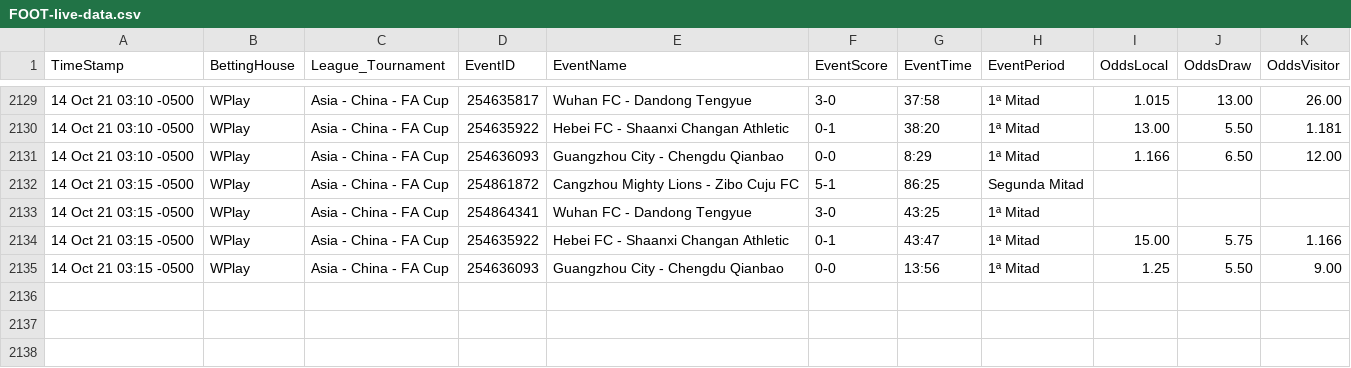
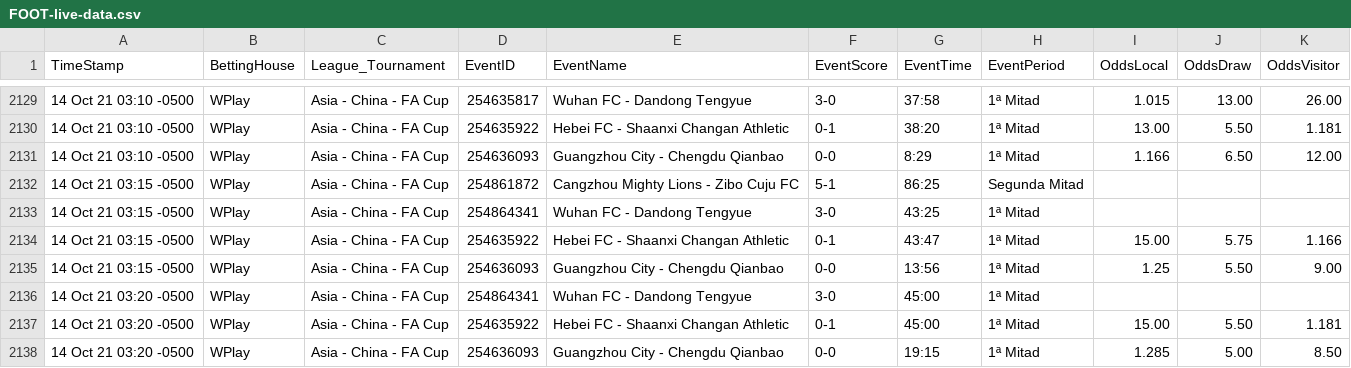
Before and after one commit to cjgorricho/curso-golang, a CSV file: pruebas/colly/FOOT-live-data.csv, drawn as a sheet; only a part is shown, gaps mark what is left out.

Commit message:
update FOOT data

```diff
--- a/pruebas/colly/FOOT-live-data.csv
+++ b/pruebas/colly/FOOT-live-data.csv
@@ -2135 +2135,4 @@ TimeStamp,BettingHouse,League_Tournament,EventID,EventName,EventScore,EventTime,
 14 Oct 21 03:15 -0500,WPlay,Asia - China - FA Cup,254636093,Guangzhou City - Chengdu Qianbao,0-0,13:56,1ª Mitad,1.25,5.50,9.00
+14 Oct 21 03:20 -0500,WPlay,Asia - China - FA Cup,254864341,Wuhan FC - Dandong Tengyue,3-0,45:00,1ª Mitad,,,
+14 Oct 21 03:20 -0500,WPlay,Asia - China - FA Cup,254635922,Hebei FC - Shaanxi Changan Athletic,0-1,45:00,1ª Mitad,15.00,5.50,1.181
+14 Oct 21 03:20 -0500,WPlay,Asia - China - FA Cup,254636093,Guangzhou City - Chengdu Qianbao,0-0,19:15,1ª Mitad,1.285,5.00,8.50
```
